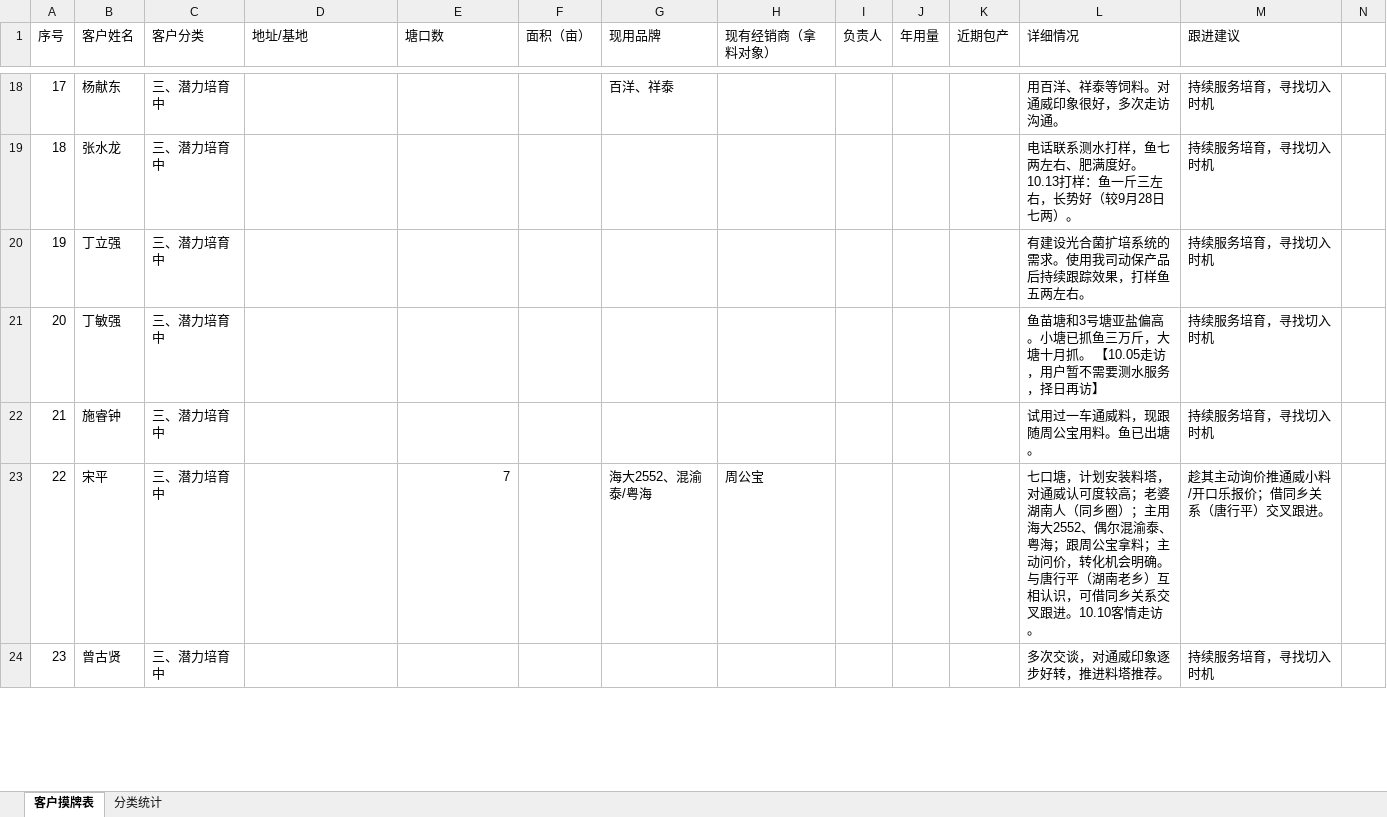
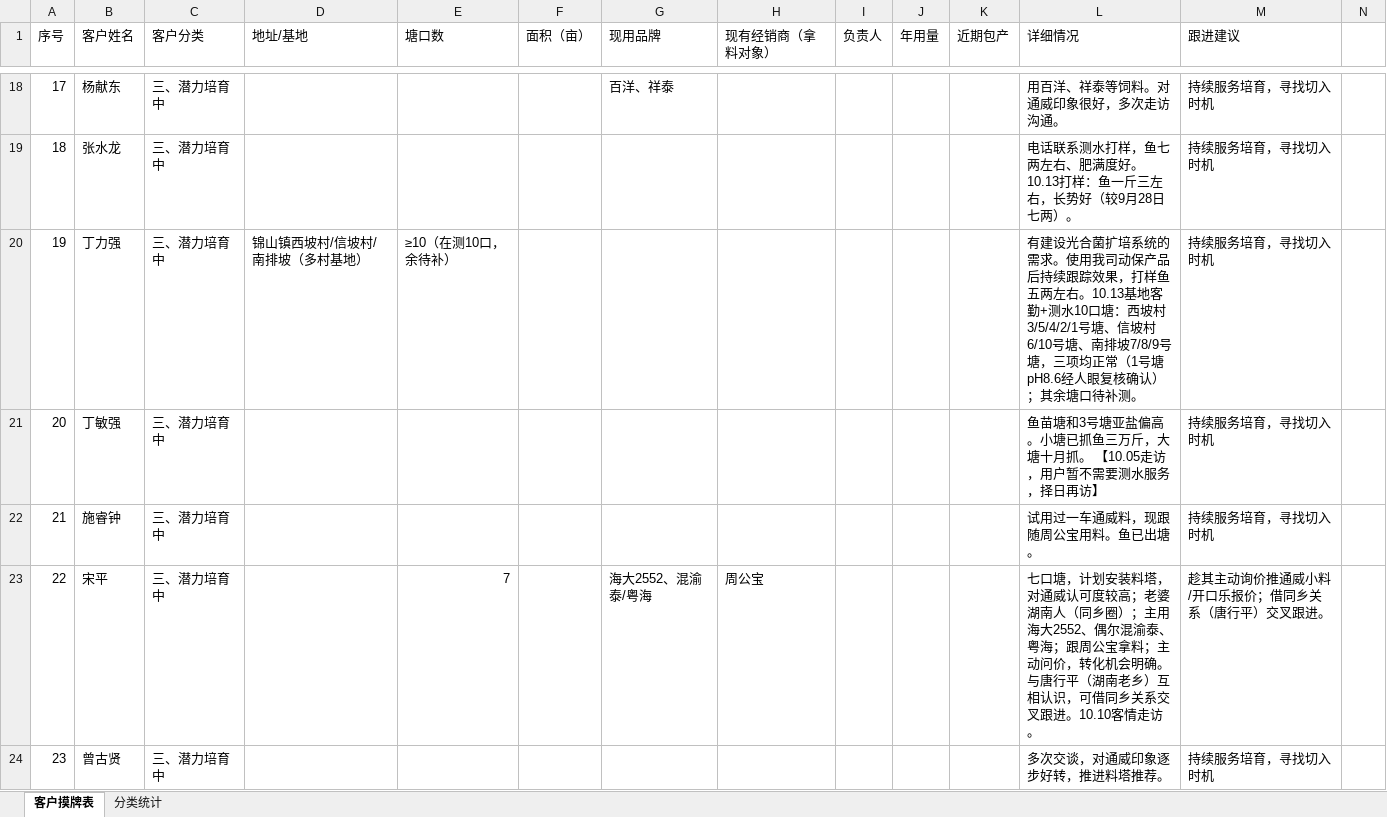
Before and after one commit to shengjunfu02-maker/iwork, an Excel workbook: 数据/用户摸牌表.xlsx, sheet 客户摸牌表, drawn as a sheet; only a part is shown, gaps mark what is left out; values as stored, in another font and other column widths than the file's, no borders; removed rows and columns are numbered as before the commit, all else as after; the diff covers the shown part only; the diff names each change by its address in the sheet, - before the commit and + after, or states it on an @@ line.

Commit message:
归纳10.13: 摸排表丁立强改名丁力强+更新丁伟峰+新建丁茂溪/梁修成两行+分类统计校正(5/11/98/114)

```diff
--- a/数据/用户摸牌表.xlsx (sheet 客户摸牌表)
+++ b/数据/用户摸牌表.xlsx (sheet 客户摸牌表)
-row 20: 19 | 丁立强 | 三、潜力培育中 |  |  |  |  |  |  |  |  | 有建设光合菌扩培系统的需求。使用我司动保产品后持续跟踪效果，打样鱼五两左右。 | 持续服务培育，寻找切入时机
+row 20: 19 | 丁力强 | 三、潜力培育中 | 锦山镇西坡村/信坡村/南排坡（多村基地） | ≥10（在测10口，余待补） |  |  |  |  |  |  | 有建设光合菌扩培系统的需求。使用我司动保产品后持续跟踪效果，打样鱼五两左右。10.13基地客勤+测水10口塘：西坡村3/5/4/2/1号塘、信坡村6/10号塘、南排坡7/8/9号塘，三项均正常（1号塘pH8.6经人眼复核确认）；其余塘口待补测。 | 持续服务培育，寻找切入时机
```
Also changed, not shown: 2 added rows and 5 edited cells elsewhere in this sheet, sheet 分类统计.
